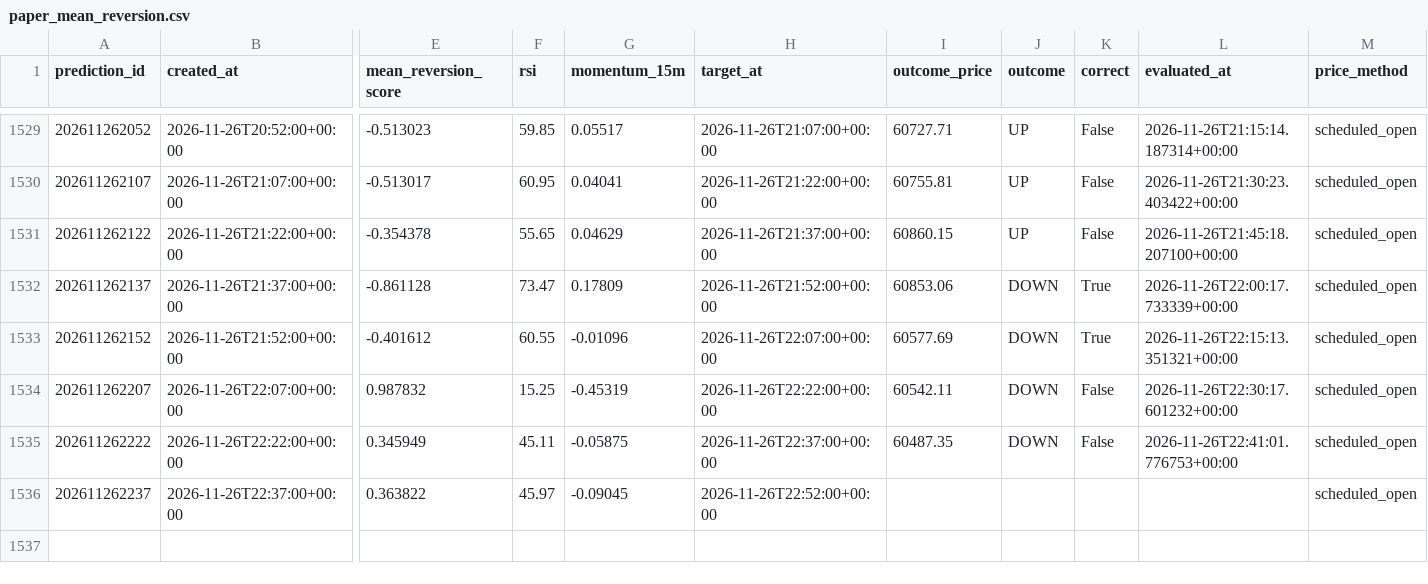
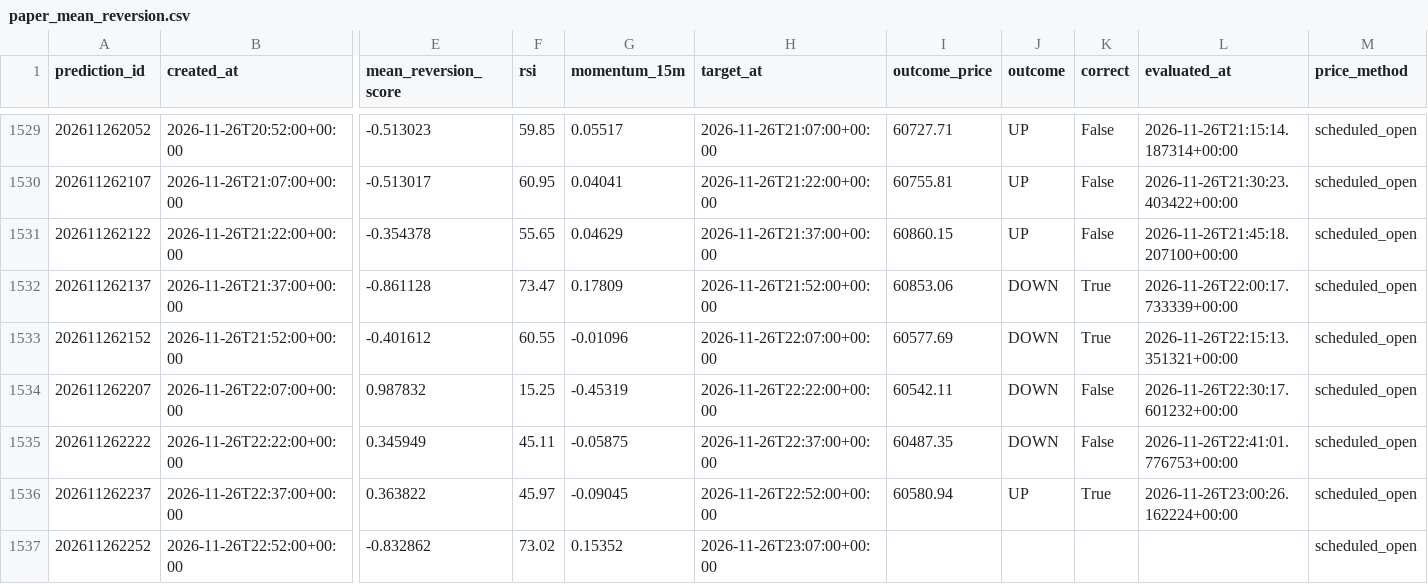
Before and after one commit to UncleJeffaffa/bitcoin-prediction-bot, a CSV file: paper_mean_reversion.csv, drawn as a sheet; only a part is shown, gaps mark what is left out; rows hold the shown columns only; the diff names each change by its address in the sheet, - before the commit and + after, or states it on an @@ line.

```diff
--- a/paper_mean_reversion.csv
+++ b/paper_mean_reversion.csv
-I1536 (outcome_price): (empty)
+I1536 (outcome_price): 60580.94
-J1536 (outcome): (empty)
+J1536 (outcome): UP
-K1536 (correct): (empty)
+K1536 (correct): True
-L1536 (evaluated_at): (empty)
+L1536 (evaluated_at): 2026-11-26T23:00:26.162224+00:00
+row 1537: 202611262252 | 2026-11-26T22:52:00+00:00 | -0.832862 | 73.02 | 0.15352 | 2026-11-26T23:07:00+00:00 |  |  |  |  | scheduled_open
```
Also changed, not shown: paper_filtered_mean_reversion.csv, predictions.csv.
